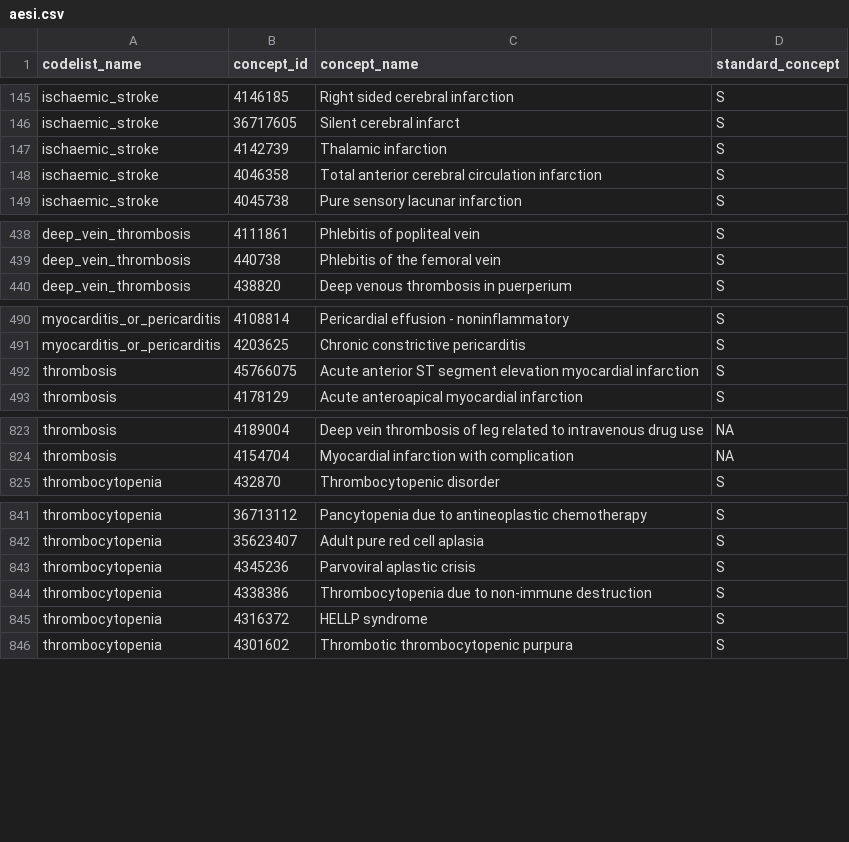
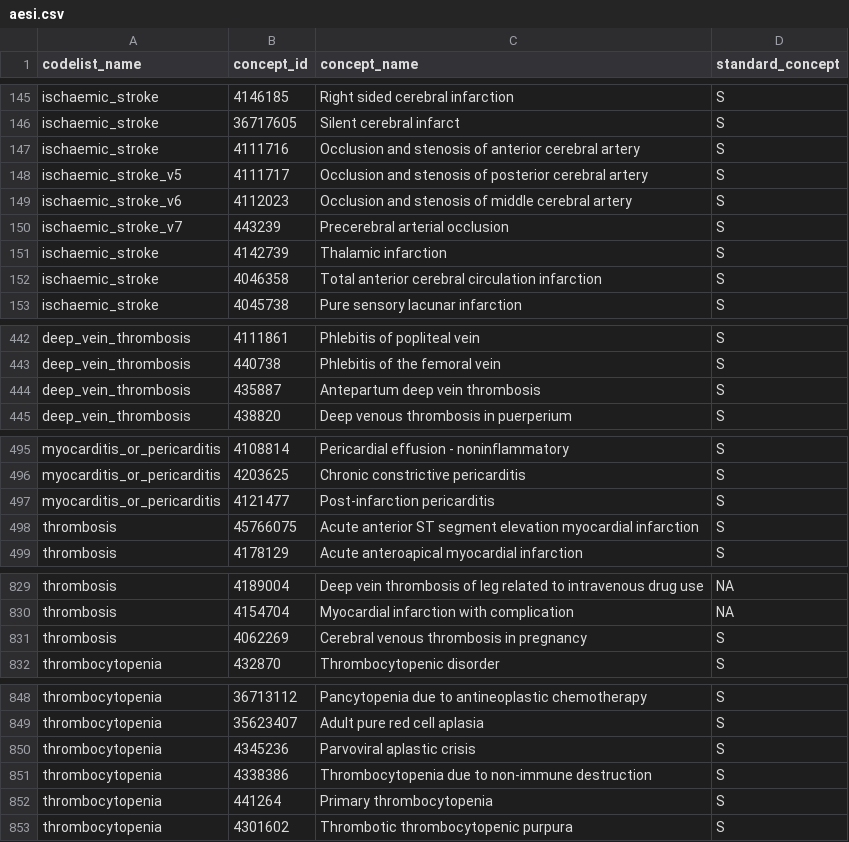
Before and after one commit to oxford-pharmacoepi/COVID19VaccineSafetyDuringPregnancy, a CSV file: Study/Codelists/aesi.csv, drawn as a sheet; only a part is shown, gaps mark what is left out.

```diff
--- a/Study/Codelists/aesi.csv
+++ b/Study/Codelists/aesi.csv
@@ -146,2 +146,6 @@ ischaemic_stroke,4146185,Right sided cerebral infarction,S
 ischaemic_stroke,36717605,Silent cerebral infarct,S
+ischaemic_stroke,4111716,Occlusion and stenosis of anterior cerebral artery,S
+ischaemic_stroke_v5,4111717,Occlusion and stenosis of posterior cerebral artery,S
+ischaemic_stroke_v6,4112023,Occlusion and stenosis of middle cerebral artery,S
+ischaemic_stroke_v7,443239,Precerebral arterial occlusion,S
 ischaemic_stroke,4142739,Thalamic infarction,S
@@ -439,2 +443,3 @@ deep_vein_thrombosis,4111861,Phlebitis of popliteal vein,S
 deep_vein_thrombosis,440738,Phlebitis of the femoral vein,S
+deep_vein_thrombosis,435887,Antepartum deep vein thrombosis,S
 deep_vein_thrombosis,438820,Deep venous thrombosis in puerperium,S
@@ -491,2 +496,3 @@ myocarditis_or_pericarditis,4108814,Pericardial effusion - noninflammatory,S
 myocarditis_or_pericarditis,4203625,Chronic constrictive pericarditis,S
+myocarditis_or_pericarditis,4121477,Post-infarction pericarditis,S
 thrombosis,45766075,Acute anterior ST segment elevation myocardial infarction,S
@@ -824,2 +830,3 @@ thrombosis,4189004,Deep vein thrombosis of leg related to intravenous drug use,N
 thrombosis,4154704,Myocardial infarction with complication,NA
+thrombosis,4062269,Cerebral venous thrombosis in pregnancy,S
 thrombocytopenia,432870,Thrombocytopenic disorder,S
@@ -844,3 +851,3 @@ thrombocytopenia,4345236,Parvoviral aplastic crisis,S
 thrombocytopenia,4338386,Thrombocytopenia due to non-immune destruction,S
-thrombocytopenia,4316372,HELLP syndrome,S
+thrombocytopenia,441264,Primary thrombocytopenia,S
 thrombocytopenia,4301602,Thrombotic thrombocytopenic purpura,S
```
Also changed, not shown: 11 other files.
